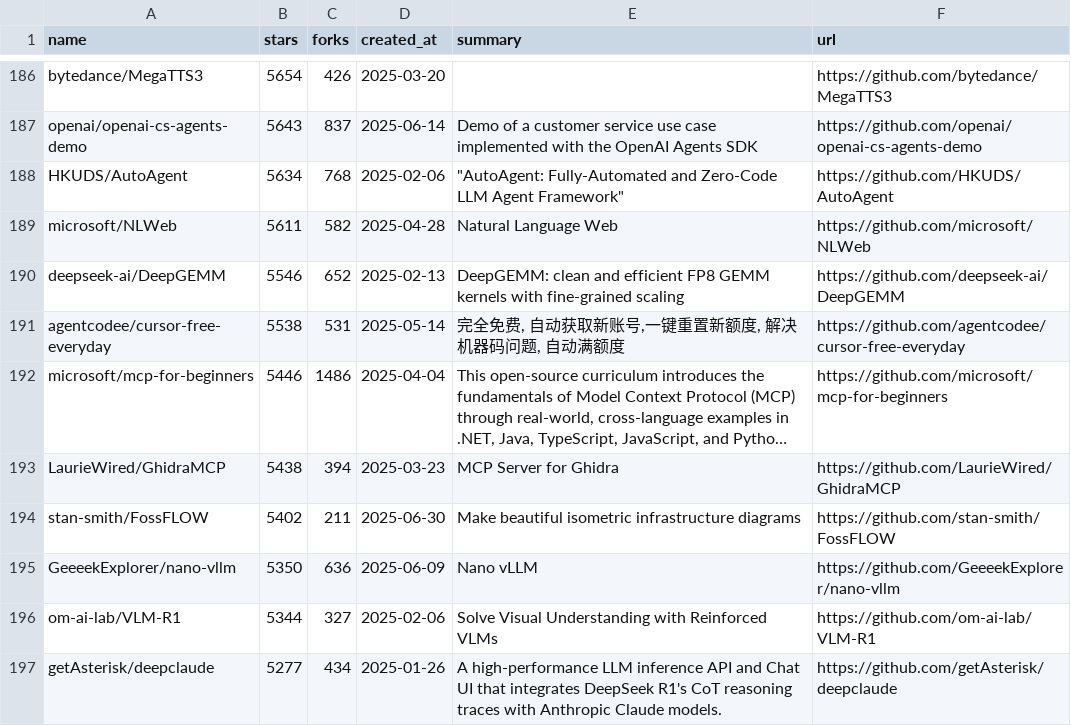
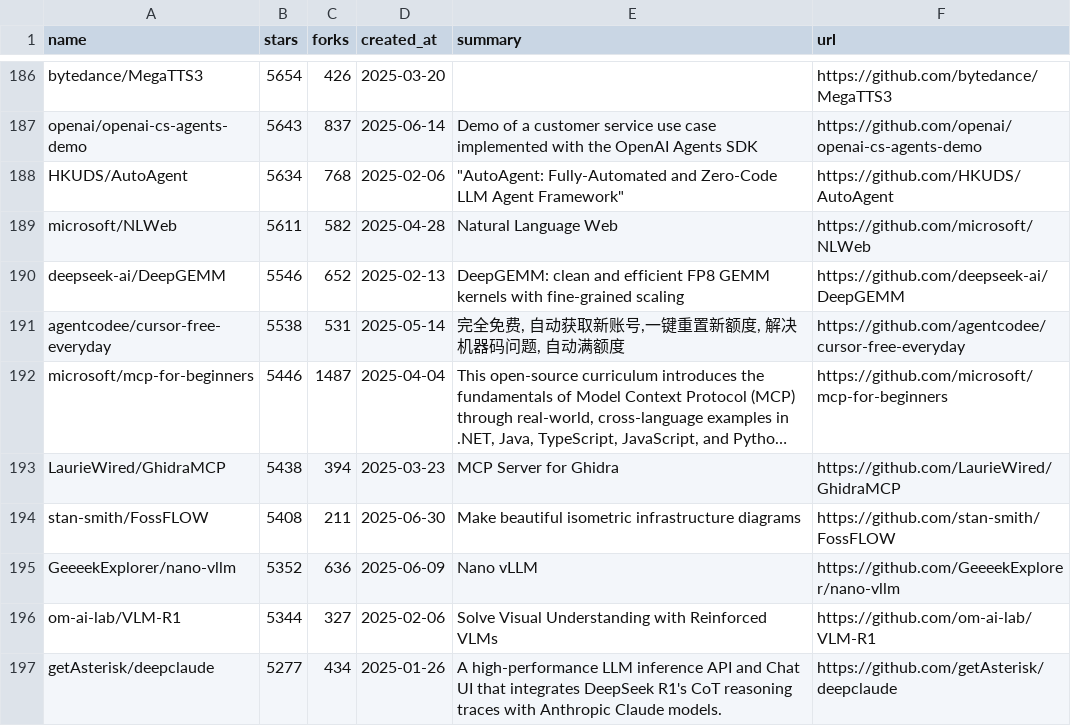
Before and after one commit to JCfly3000/github-trend-app, a CSV file: github_trends.csv, drawn as a sheet; only a part is shown, gaps mark what is left out; long unchanged cells end in …; the diff covers the shown part only; the diff names each change by its address in the sheet, - before the commit and + after, or states it on an @@ line.

```diff
--- a/github_trends.csv
+++ b/github_trends.csv
-C192 (forks): 1486
+C192 (forks): 1487
-B194 (stars): 5402
+B194 (stars): 5408
-B195 (stars): 5350
+B195 (stars): 5352
```
Also changed, not shown: 8 added rows, 10 removed rows and 64 edited cells elsewhere in this file.
